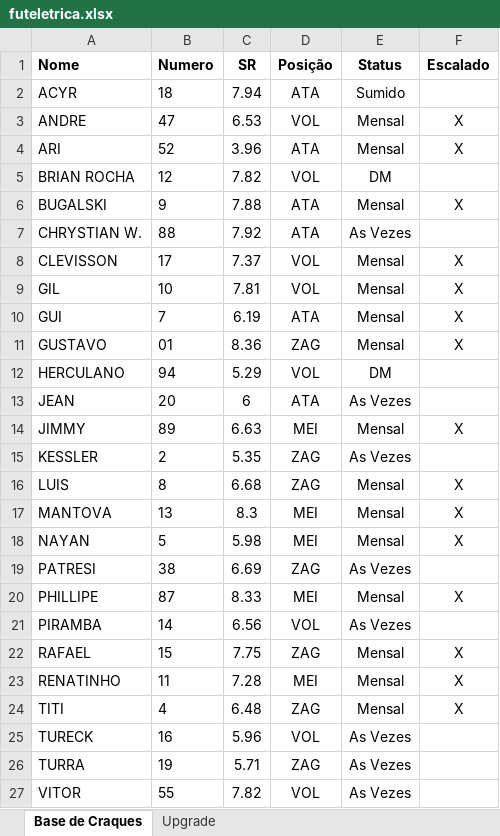
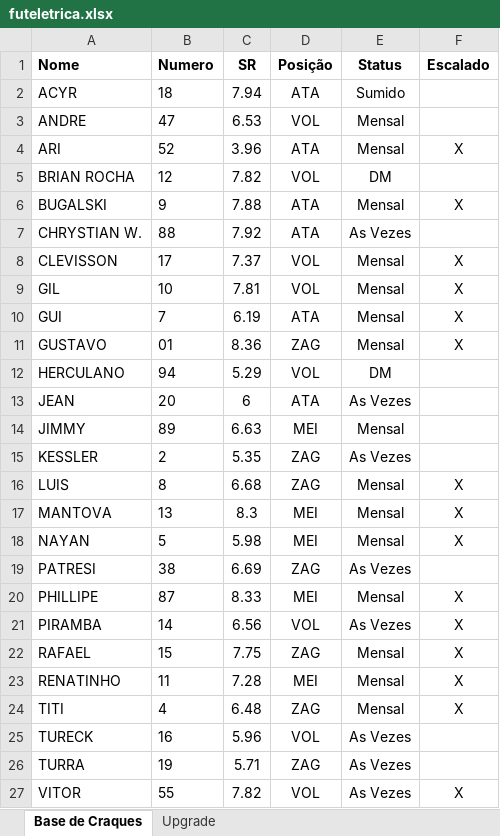
Before and after one commit to reinatinho/futeletrica, an Excel workbook: futeletrica.xlsx, sheet Base de Craques, drawn as a sheet; values as stored, in another font and other column widths than the file's, no borders; the diff names each change by its address in the sheet, - before the commit and + after, or states it on an @@ line.

```diff
--- a/futeletrica.xlsx (sheet Base de Craques)
+++ b/futeletrica.xlsx (sheet Base de Craques)
-F3 (Escalado): X
+F3 (Escalado): (empty)
-F14 (Escalado): X
+F14 (Escalado): (empty)
-F21 (Escalado): (empty)
+F21 (Escalado): X
-F27 (Escalado): (empty)
+F27 (Escalado): X
```
Also changed, not shown: sheet Upgrade, 1 other file.
